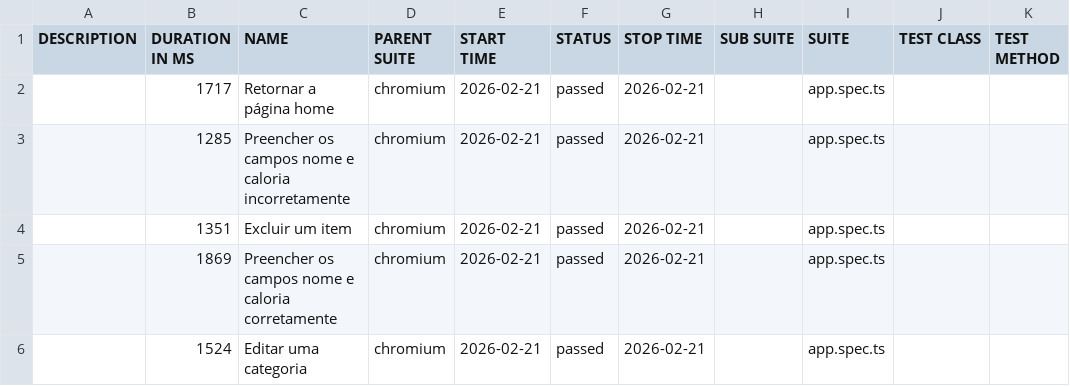
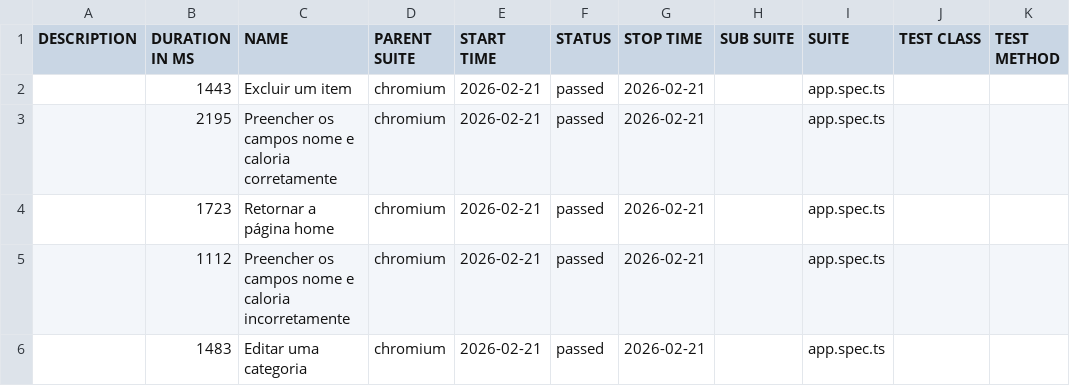
Before and after one commit to FelipeGabriel7/playwright-e2e-pipeline-allure-report, a CSV file: data/suites.csv, drawn as a sheet.

```diff
--- a/data/suites.csv
+++ b/data/suites.csv
@@ -1,6 +1,6 @@
 "DESCRIPTION","DURATION IN MS","NAME","PARENT SUITE","START TIME","STATUS","STOP TIME","SUB SUITE","SUITE","TEST CLASS","TEST METHOD"
-"","1717","Retornar a página home","chromium","2026-02-21","passed","2026-02-21","","app.spec.ts","",""
-"","1285","Preencher os campos nome e caloria incorretamente","chromium","2026-02-21","passed","2026-02-21","","app.spec.ts","",""
-"","1351","Excluir um item","chromium","2026-02-21","passed","2026-02-21","","app.spec.ts","",""
-"","1869","Preencher os campos nome e caloria corretamente","chromium","2026-02-21","passed","2026-02-21","","app.spec.ts","",""
-"","1524","Editar uma categoria","chromium","2026-02-21","passed","2026-02-21","","app.spec.ts","",""
+"","1443","Excluir um item","chromium","2026-02-21","passed","2026-02-21","","app.spec.ts","",""
+"","2195","Preencher os campos nome e caloria corretamente","chromium","2026-02-21","passed","2026-02-21","","app.spec.ts","",""
+"","1723","Retornar a página home","chromium","2026-02-21","passed","2026-02-21","","app.spec.ts","",""
+"","1112","Preencher os campos nome e caloria incorretamente","chromium","2026-02-21","passed","2026-02-21","","app.spec.ts","",""
+"","1483","Editar uma categoria","chromium","2026-02-21","passed","2026-02-21","","app.spec.ts","",""
```
Also changed, not shown: 24 other files.
